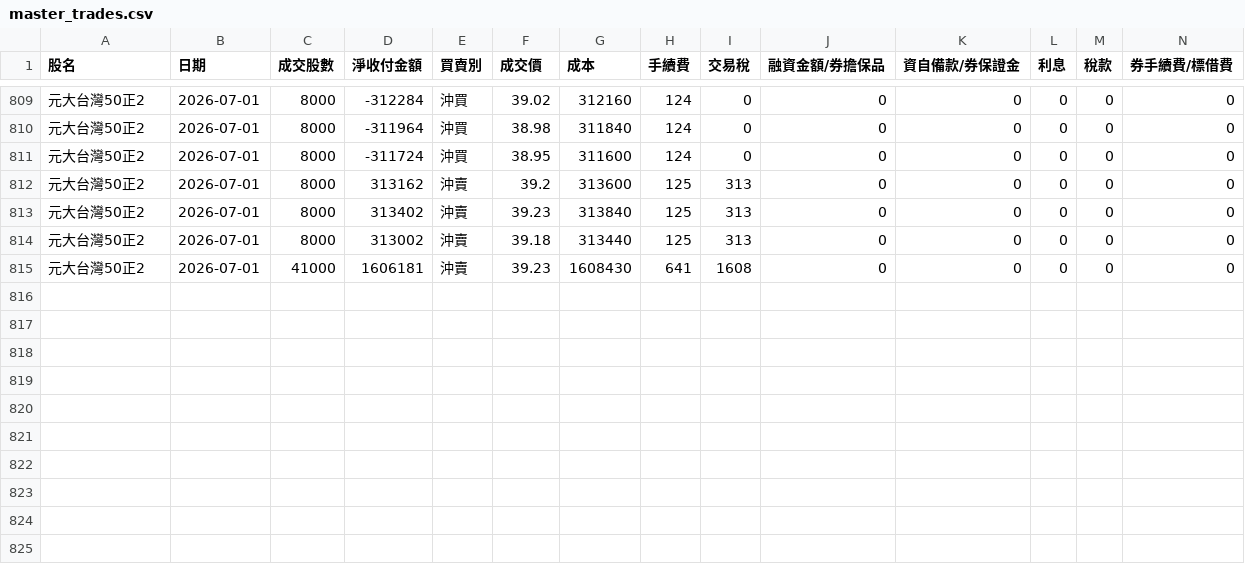
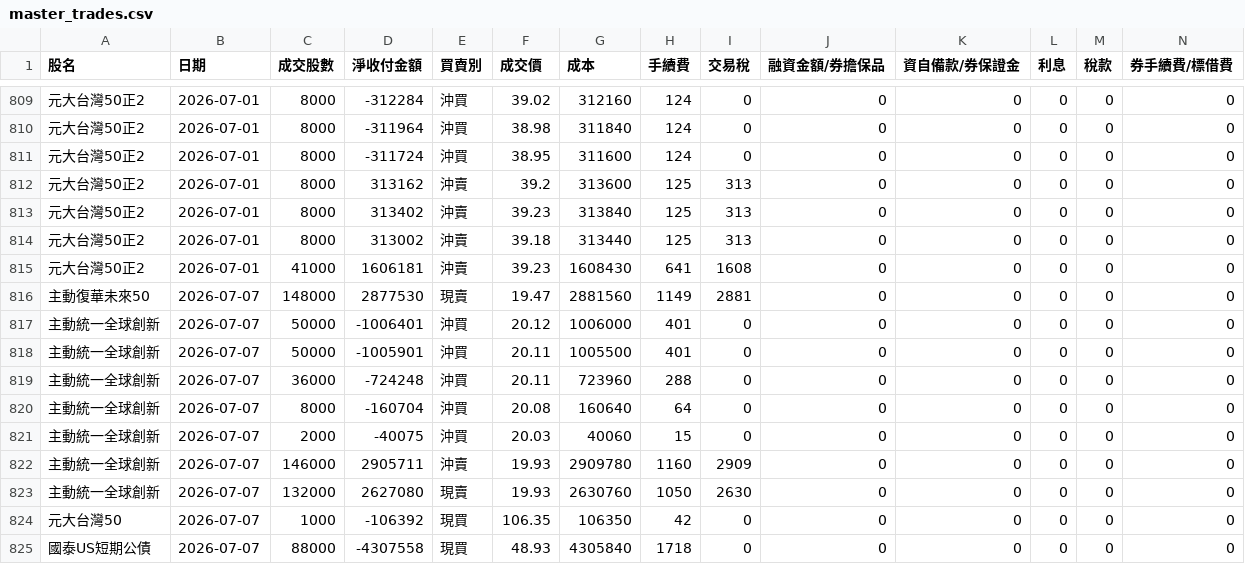
Before and after one commit to benson930417-prog/STOCK, a CSV file: data/master_trades.csv, drawn as a sheet; only a part is shown, gaps mark what is left out; rows hold the shown columns only; the diff names each change by its address in the sheet, - before the commit and + after, or states it on an @@ line.

Commit message:
Update master_trades.csv (2026-07-07 05:10:01 UTC)

```diff
--- a/data/master_trades.csv
+++ b/data/master_trades.csv
+row 816: 主動復華未來50 | 2026-07-07 | 148000 | 2877530 | 現賣 | 19.47 | 2881560 | 1149 | 2881 | 0 | 0 | 0 | 0 | 0
+row 817: 主動統一全球創新 | 2026-07-07 | 50000 | -1006401 | 沖買 | 20.12 | 1006000 | 401 | 0 | 0 | 0 | 0 | 0 | 0
+row 818: 主動統一全球創新 | 2026-07-07 | 50000 | -1005901 | 沖買 | 20.11 | 1005500 | 401 | 0 | 0 | 0 | 0 | 0 | 0
+row 819: 主動統一全球創新 | 2026-07-07 | 36000 | -724248 | 沖買 | 20.11 | 723960 | 288 | 0 | 0 | 0 | 0 | 0 | 0
+row 820: 主動統一全球創新 | 2026-07-07 | 8000 | -160704 | 沖買 | 20.08 | 160640 | 64 | 0 | 0 | 0 | 0 | 0 | 0
+row 821: 主動統一全球創新 | 2026-07-07 | 2000 | -40075 | 沖買 | 20.03 | 40060 | 15 | 0 | 0 | 0 | 0 | 0 | 0
+row 822: 主動統一全球創新 | 2026-07-07 | 146000 | 2905711 | 沖賣 | 19.93 | 2909780 | 1160 | 2909 | 0 | 0 | 0 | 0 | 0
+row 823: 主動統一全球創新 | 2026-07-07 | 132000 | 2627080 | 現賣 | 19.93 | 2630760 | 1050 | 2630 | 0 | 0 | 0 | 0 | 0
+row 824: 元大台灣50 | 2026-07-07 | 1000 | -106392 | 現買 | 106.35 | 106350 | 42 | 0 | 0 | 0 | 0 | 0 | 0
+row 825: 國泰US短期公債 | 2026-07-07 | 88000 | -4307558 | 現買 | 48.93 | 4305840 | 1718 | 0 | 0 | 0 | 0 | 0 | 0
```
